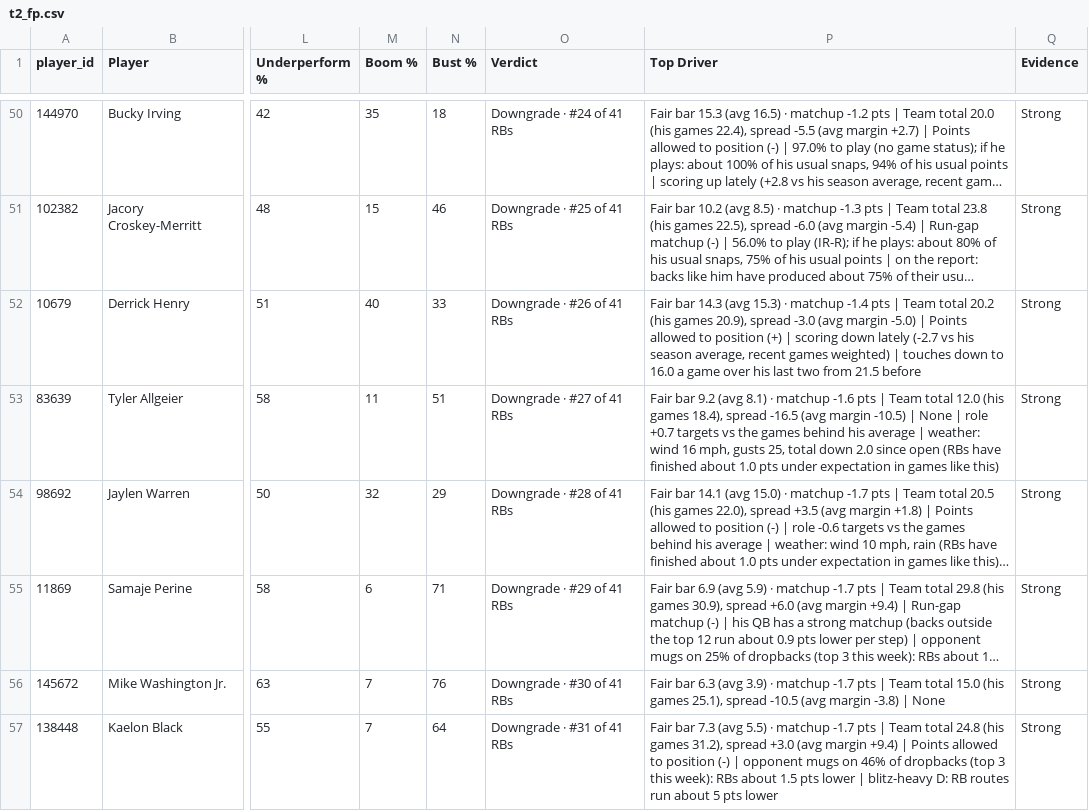
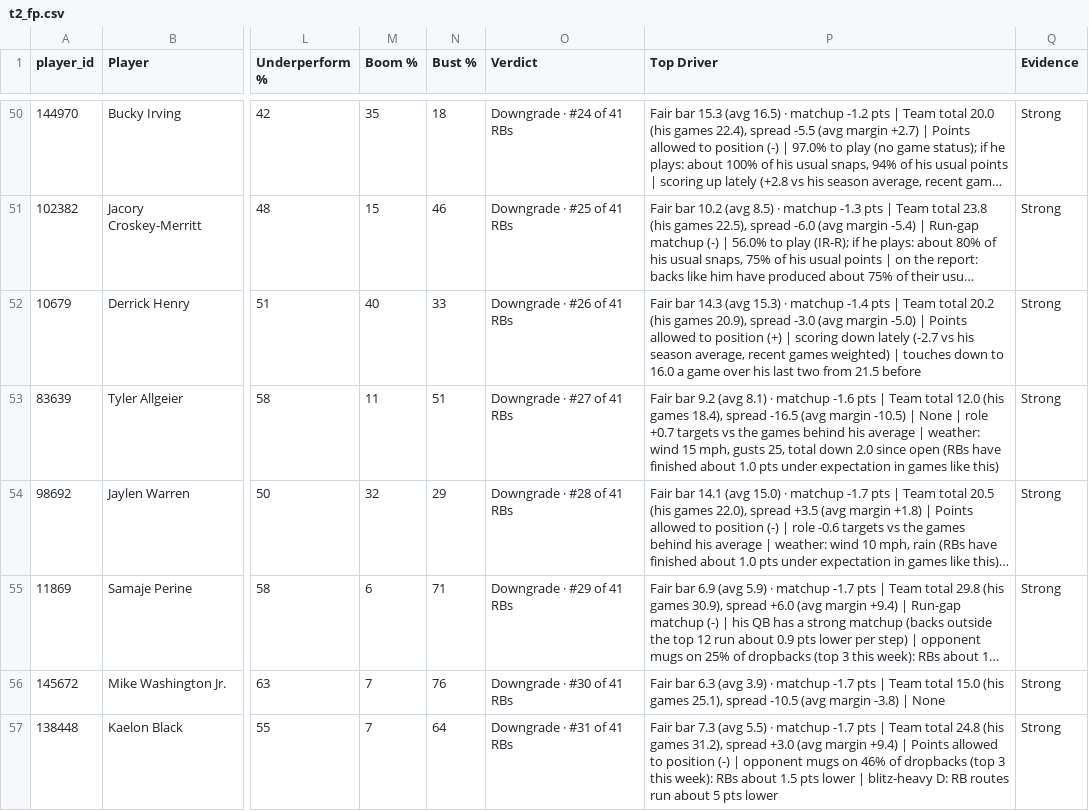
Before and after one commit to dhanani1/dwain-coverage-data, a CSV file: t2_fp.csv, drawn as a sheet; only a part is shown, gaps mark what is left out; long unchanged cells end in …; the diff covers the shown part only; the diff names each change by its address in the sheet, - before the commit and + after, or states it on an @@ line.

```diff
--- a/t2_fp.csv
+++ b/t2_fp.csv
-P53 (Top Driver): …weather: wind 16 mph, gusts…
+P53 (Top Driver): …weather: wind 15 mph, gusts…
```
Also changed, not shown: 10 edited cells elsewhere in this file, 2 other files.
